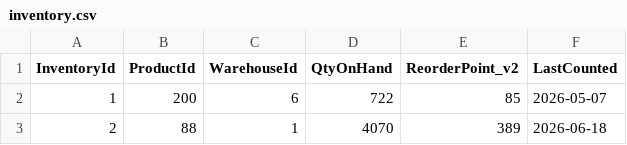
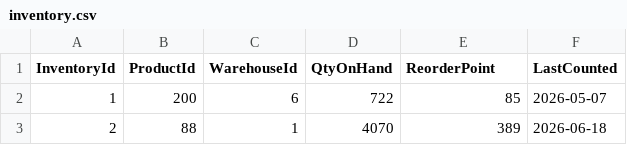
Before and after one commit to hpenumatsa/Thesis_testbed_data, a CSV file: inventory.csv, drawn as a sheet; only a part is shown.

```diff
--- a/inventory.csv
+++ b/inventory.csv
@@ -1,2 +1,2 @@
-"InventoryId","ProductId","WarehouseId","QtyOnHand","ReorderPoint_v2","LastCounted"
+"InventoryId","ProductId","WarehouseId","QtyOnHand","ReorderPoint","LastCounted"
 "1","200","6","722","85","2026-05-07"
```
Also changed, not shown: customers.csv, regions.csv, 6 other files.
